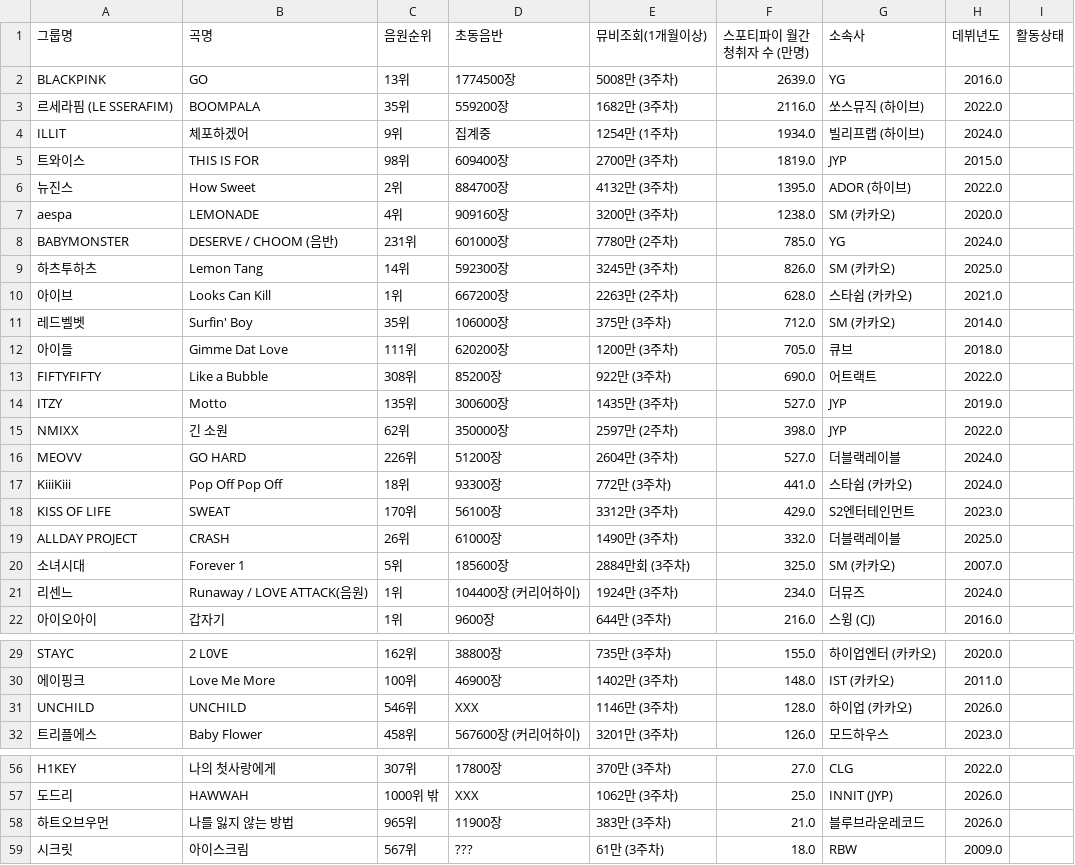
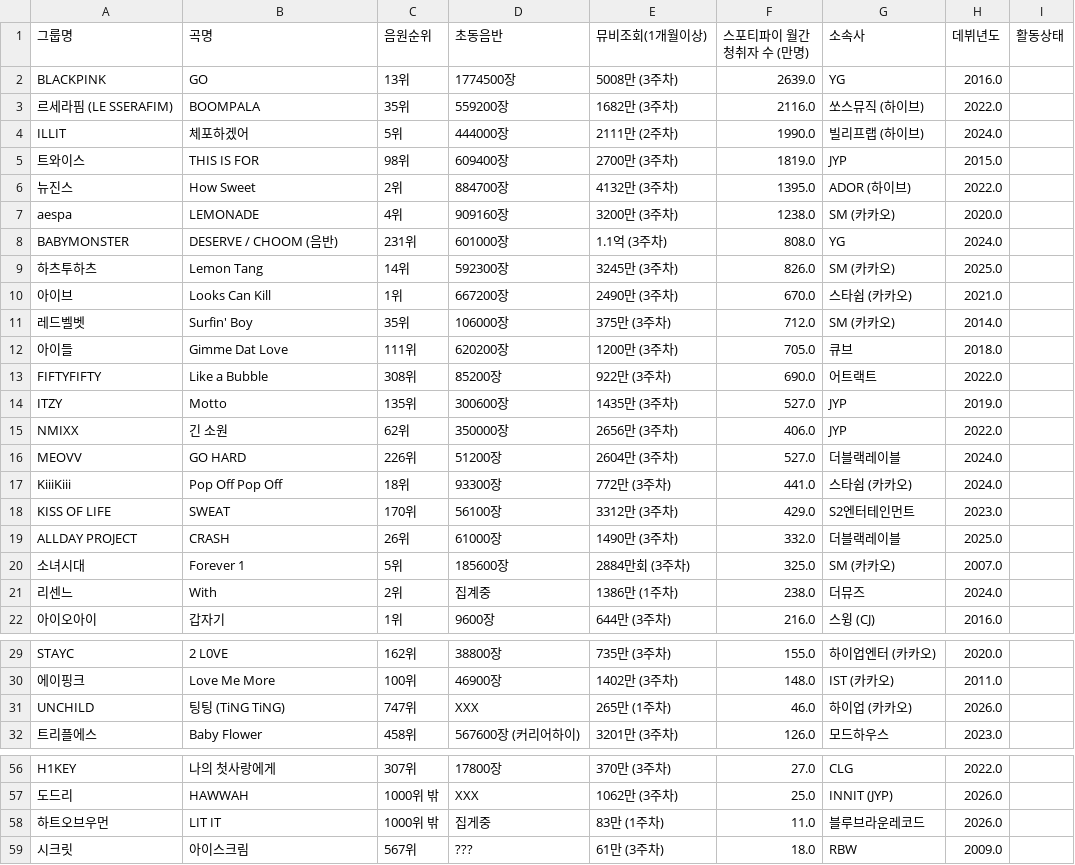
Before and after one commit to LimousineLimousine/kpop-tier-dashboard, a CSV file: db_걸그룹_curr.csv, drawn as a sheet; only a part is shown, gaps mark what is left out; the diff covers the shown part only.

```diff
--- a/db_걸그룹_curr.csv
+++ b/db_걸그룹_curr.csv
@@ -3,3 +3,3 @@ BLACKPINK,GO,13위,1774500장,5008만 (3주차),2639.0,YG,2016.0,
 르세라핌 (LE SSERAFIM),BOOMPALA,35위,559200장,1682만 (3주차),2116.0,쏘스뮤직 (하이브),2022.0,
-ILLIT,체포하겠어,9위,집계중,1254만 (1주차),1934.0,빌리프랩 (하이브),2024.0,
+ILLIT,체포하겠어,5위,444000장,2111만 (2주차),1990.0,빌리프랩 (하이브),2024.0,
 트와이스,THIS IS FOR,98위,609400장,2700만 (3주차),1819.0,JYP,2015.0,
@@ -7,5 +7,5 @@ ILLIT,체포하겠어,9위,집계중,1254만 (1주차),1934.0,빌리프랩 (하
 aespa,LEMONADE,4위,909160장,3200만 (3주차),1238.0,SM (카카오),2020.0,
-BABYMONSTER,DESERVE / CHOOM (음반),231위,601000장 ,7780만 (2주차),785.0,YG,2024.0,
+BABYMONSTER,DESERVE / CHOOM (음반),231위,601000장 ,1.1억 (3주차),808.0,YG,2024.0,
 하츠투하츠 ,Lemon Tang,14위,592300장,3245만 (3주차),826.0,SM (카카오),2025.0,
-아이브 ,Looks Can Kill,1위,667200장,2263만 (2주차),628.0,스타쉽 (카카오),2021.0,
+아이브 ,Looks Can Kill,1위,667200장,2490만 (3주차),670.0,스타쉽 (카카오),2021.0,
 레드벨벳 ,Surfin' Boy,35위,106000장,375만 (3주차),712.0,SM (카카오),2014.0,
@@ -14,3 +14,3 @@ FIFTYFIFTY,Like a Bubble,308위,85200장,922만 (3주차),690.0,어트랙트,202
 ITZY,Motto,135위,300600장,1435만 (3주차),527.0,JYP,2019.0,
-NMIXX,긴 소원,62위,350000장,2597만 (2주차),398.0,JYP,2022.0,
+NMIXX,긴 소원,62위,350000장,2656만 (3주차),406.0,JYP,2022.0,
 MEOVV ,GO HARD,226위,51200장,2604만 (3주차),527.0,더블랙레이블,2024.0,
@@ -20,3 +20,3 @@ ALLDAY PROJECT,CRASH,26위,61000장,1490만 (3주차),332.0,더블랙레이블,2
 소녀시대, Forever 1,5위,185600장,2884만회 (3주차),325.0,SM (카카오),2007.0,
-리센느 ,Runaway / LOVE ATTACK(음원),1위,104400장 (커리어하이),1924만 (3주차),234.0,더뮤즈,2024.0,
+리센느 ,With,2위,집계중,1386만 (1주차),238.0,더뮤즈,2024.0,
 아이오아이 ,갑자기,1위,9600장,644만 (3주차),216.0,스윙 (CJ),2016.0,
@@ -30,3 +30,3 @@ STAYC,2 L0VE,162위,38800장,735만 (3주차),155.0,하이업엔터 (카카오),
 에이핑크, Love Me More,100위,46900장,1402만 (3주차),148.0,IST (카카오),2011.0,
-UNCHILD,UNCHILD,546위,XXX,1146만 (3주차),128.0,하이업 (카카오),2026.0,
+UNCHILD,팅팅 (TiNG TiNG),747위,XXX,265만 (1주차),46.0,하이업 (카카오),2026.0,
 트리플에스 ,Baby Flower,458위,567600장 (커리어하이),3201만 (3주차),126.0,모드하우스,2023.0,
@@ -57,3 +57,3 @@ H1KEY,나의 첫사랑에게,307위,17800장,370만 (3주차),27.0,CLG,2022.0,
 도드리,HAWWAH,1000위 밖,XXX,1062만 (3주차),25.0,INNIT (JYP),2026.0,
-하트오브우먼 ,나를 잃지 않는 방법,965위,11900장,383만 (3주차),21.0,블루브라운레코드,2026.0,
+하트오브우먼 ,LIT IT,1000위 밖,집게중,83만 (1주차),11.0,블루브라운레코드,2026.0,
 시크릿 ,아이스크림,567위,???,61만 (3주차),18.0,RBW,2009.0,
```
Also changed, not shown: 4 edited cells elsewhere in this file, db_걸그룹_past.csv, db_남자_솔로_past.csv, 7 other files.
